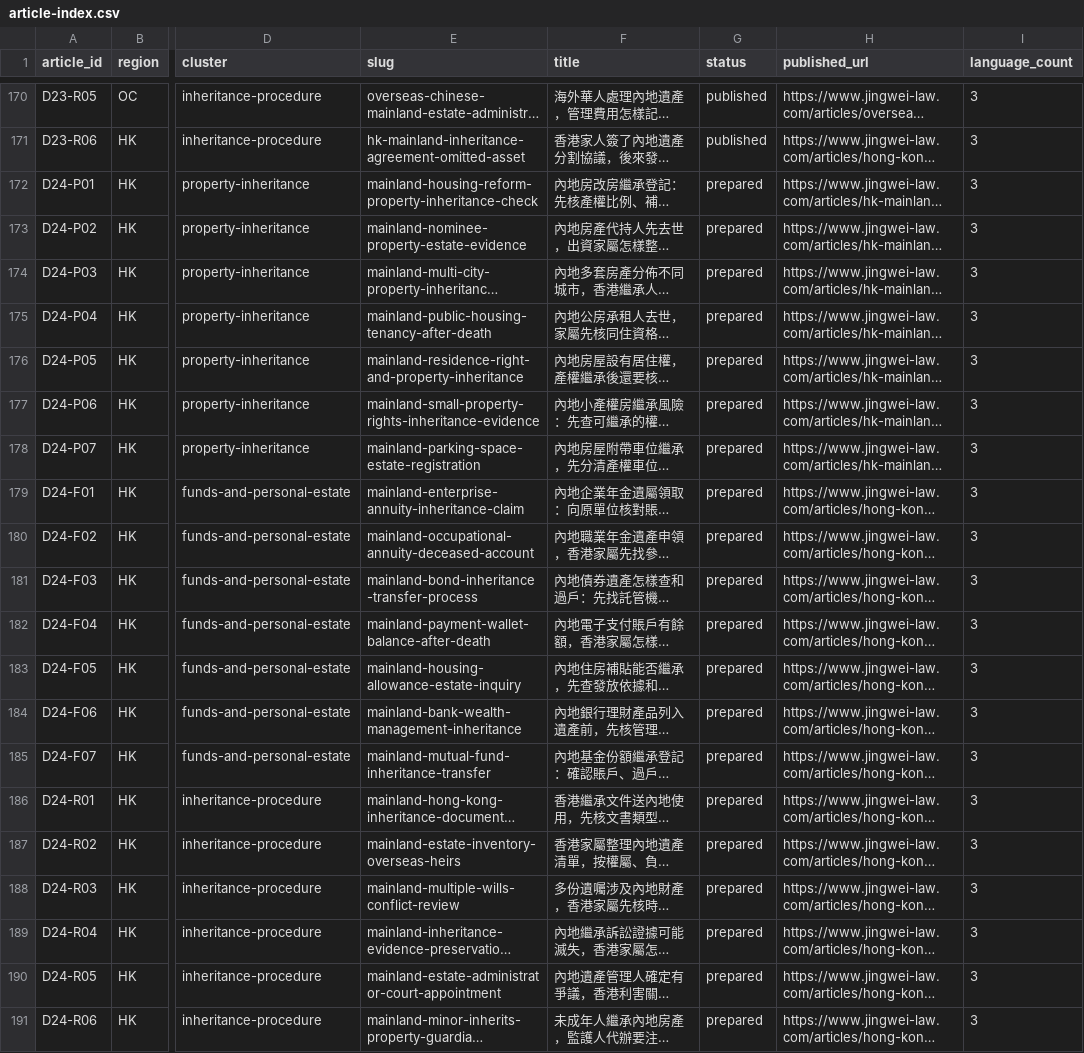
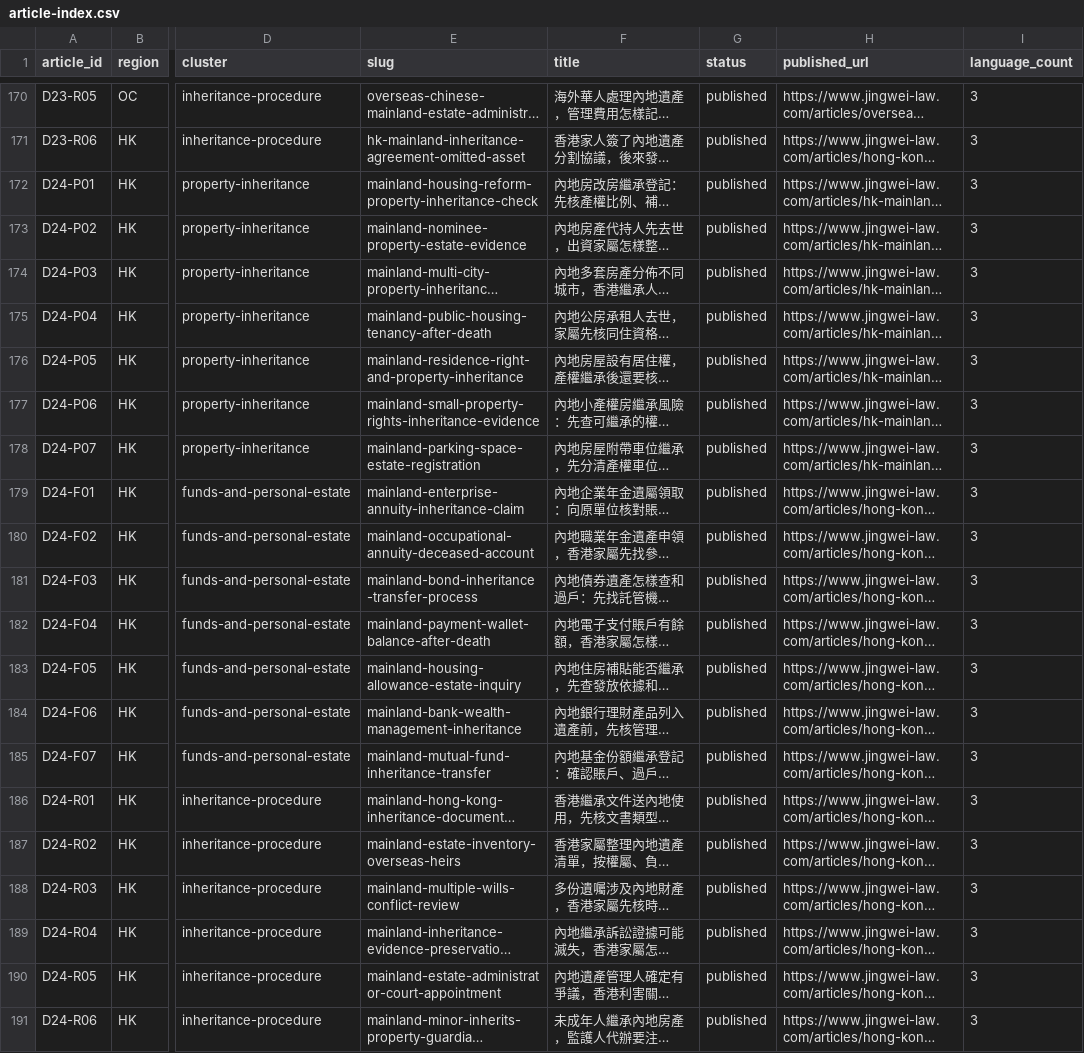
Before and after one commit to aa15818677864-lgtm/jingwei-sites, a CSV file: content-system/keyword-database/article-index.csv, drawn as a sheet; only a part is shown, gaps mark what is left out; long unchanged cells end in …; the diff names each change by its address in the sheet, - before the commit and + after, or states it on an @@ line.

```diff
--- a/content-system/keyword-database/article-index.csv
+++ b/content-system/keyword-database/article-index.csv
-G172:G191 (status): prepared
+G172:G191 (status): published
```
Also changed, not shown: content-system/keyword-database/competitor-observations.csv, content-system/keyword-database/daily-story-research.csv, 5 other files.
